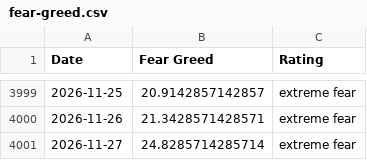
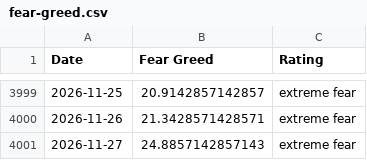
Before and after one commit to spicy-man/DCA-tool, a CSV file: public/data/fear-greed.csv, drawn as a sheet; only a part is shown, gaps mark what is left out.

```diff
--- a/public/data/fear-greed.csv
+++ b/public/data/fear-greed.csv
@@ -4000,2 +4000,2 @@ Date,Fear Greed,Rating
 2026-11-26,21.3428571428571,extreme fear
-2026-11-27,24.8285714285714,extreme fear
+2026-11-27,24.8857142857143,extreme fear
```
Also changed, not shown: 1 other file.
